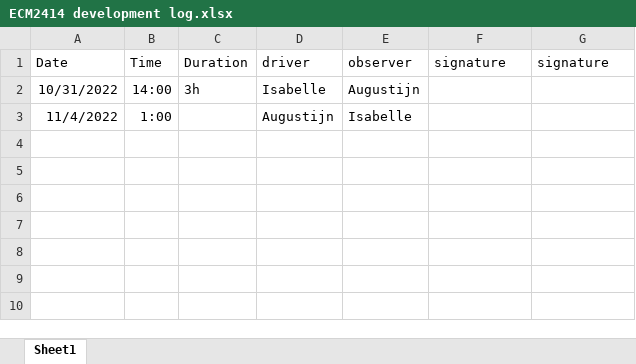
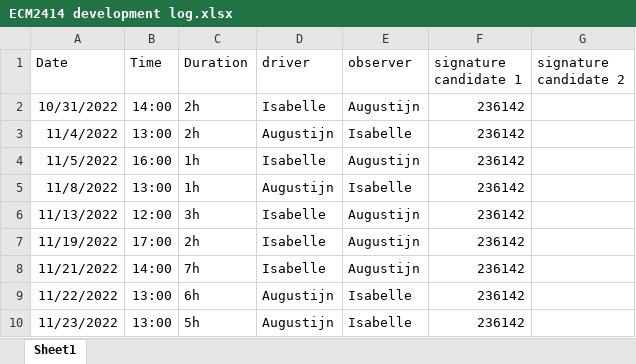
Before and after one commit to AugustijnVrolijk/ECM2414-CA-ThreadingCardGame, an Excel workbook: ECM2414 development log.xlsx, sheet Sheet1, drawn as a sheet; values as stored, in another font and other column widths than the file's, no borders; the diff names each change by its address in the sheet, - before the commit and + after, or states it on an @@ line.

Commit message:
fixed cardgame topology

```diff
--- a/ECM2414 development log.xlsx (sheet Sheet1)
+++ b/ECM2414 development log.xlsx (sheet Sheet1)
-F1: signature
+F1: signature candidate 1
-G1: signature
+G1: signature candidate 2
-C2 (Duration): 3h
+C2 (Duration): 2h
-F2:F3 (signature candidate 1): (empty)
+F2:F3 (signature candidate 1): 236142
-B3 (Time): 1:00
+B3 (Time): 13:00
-C3 (Duration): (empty)
+C3 (Duration): 2h
+row 4: 11/5/2022 | 16:00 | 1h | Isabelle | Augustijn | 236142
+row 5: 11/8/2022 | 13:00 | 1h | Augustijn | Isabelle | 236142
+row 6: 11/13/2022 | 12:00 | 3h | Isabelle | Augustijn | 236142
+row 7: 11/19/2022 | 17:00 | 2h | Isabelle | Augustijn | 236142
+row 8: 11/21/2022 | 14:00 | 7h | Isabelle | Augustijn | 236142
+row 9: 11/22/2022 | 13:00 | 6h | Augustijn | Isabelle | 236142
+row 10: 11/23/2022 | 13:00 | 5h | Augustijn | Isabelle | 236142
```
